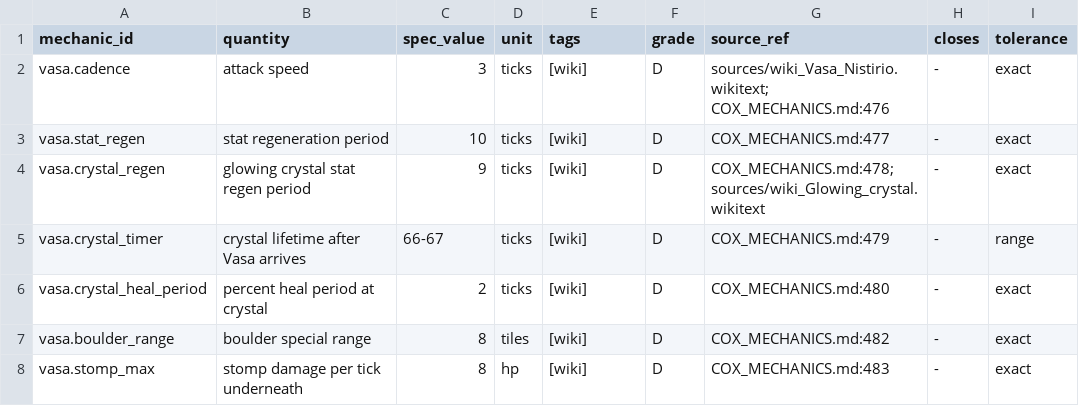
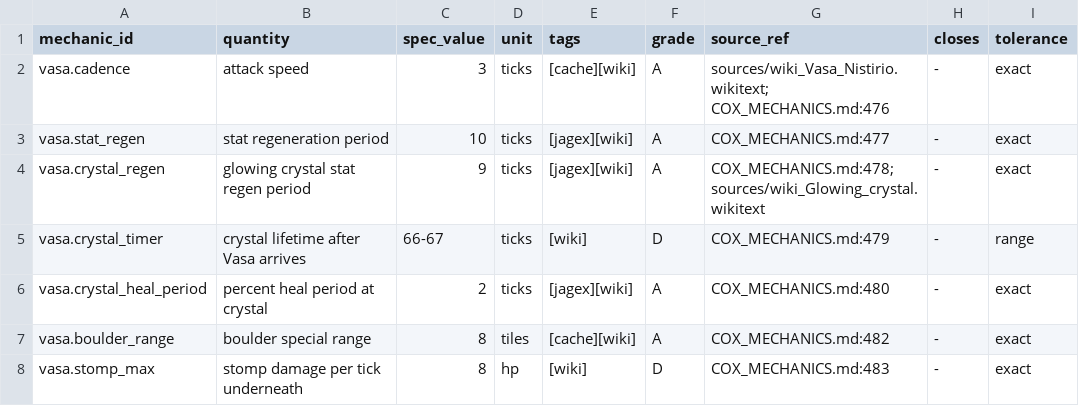
Before and after one commit to MRobertEvers/oldschool-clientc, a TSV file: docs/minigames/cox/encounters/vasa.tsv, drawn as a sheet.

```diff
--- a/docs/minigames/cox/encounters/vasa.tsv
+++ b/docs/minigames/cox/encounters/vasa.tsv
@@ -1,8 +1,8 @@
 mechanic_id	quantity	spec_value	unit	tags	grade	source_ref	closes	tolerance
-vasa.cadence	attack speed	3	ticks	[wiki]	D	sources/wiki_Vasa_Nistirio.wikitext; COX_MECHANICS.md:476	-	exact
-vasa.stat_regen	stat regeneration period	10	ticks	[wiki]	D	COX_MECHANICS.md:477	-	exact
-vasa.crystal_regen	glowing crystal stat regen period	9	ticks	[wiki]	D	COX_MECHANICS.md:478; sources/wiki_Glowing_crystal.wikitext	-	exact
+vasa.cadence	attack speed	3	ticks	[cache][wiki]	A	sources/wiki_Vasa_Nistirio.wikitext; COX_MECHANICS.md:476	-	exact
+vasa.stat_regen	stat regeneration period	10	ticks	[jagex][wiki]	A	COX_MECHANICS.md:477	-	exact
+vasa.crystal_regen	glowing crystal stat regen period	9	ticks	[jagex][wiki]	A	COX_MECHANICS.md:478; sources/wiki_Glowing_crystal.wikitext	-	exact
 vasa.crystal_timer	crystal lifetime after Vasa arrives	66-67	ticks	[wiki]	D	COX_MECHANICS.md:479	-	range
-vasa.crystal_heal_period	percent heal period at crystal	2	ticks	[wiki]	D	COX_MECHANICS.md:480	-	exact
-vasa.boulder_range	boulder special range	8	tiles	[wiki]	D	COX_MECHANICS.md:482	-	exact
+vasa.crystal_heal_period	percent heal period at crystal	2	ticks	[jagex][wiki]	A	COX_MECHANICS.md:480	-	exact
+vasa.boulder_range	boulder special range	8	tiles	[cache][wiki]	A	COX_MECHANICS.md:482	-	exact
 vasa.stomp_max	stomp damage per tick underneath	8	hp	[wiki]	D	COX_MECHANICS.md:483	-	exact
```
Also changed, not shown: 2 other files.
